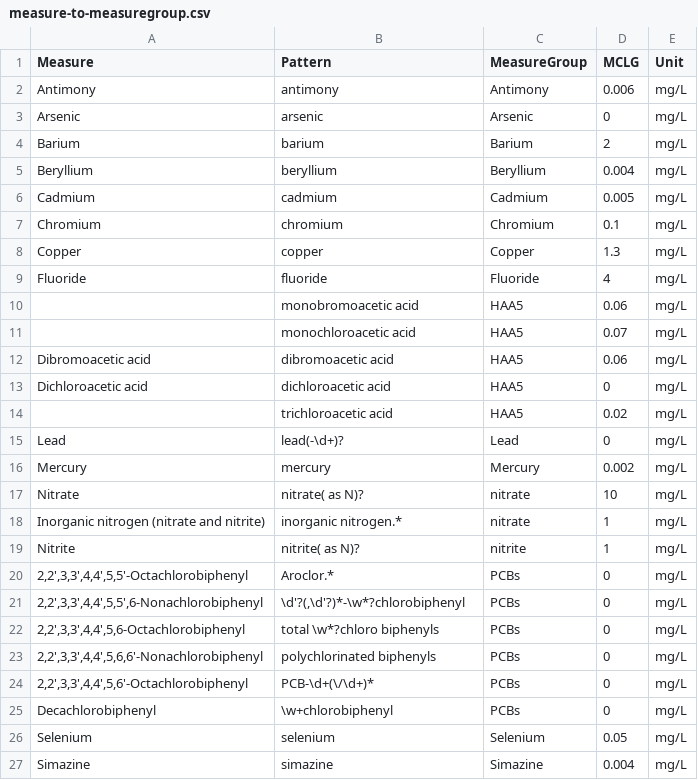
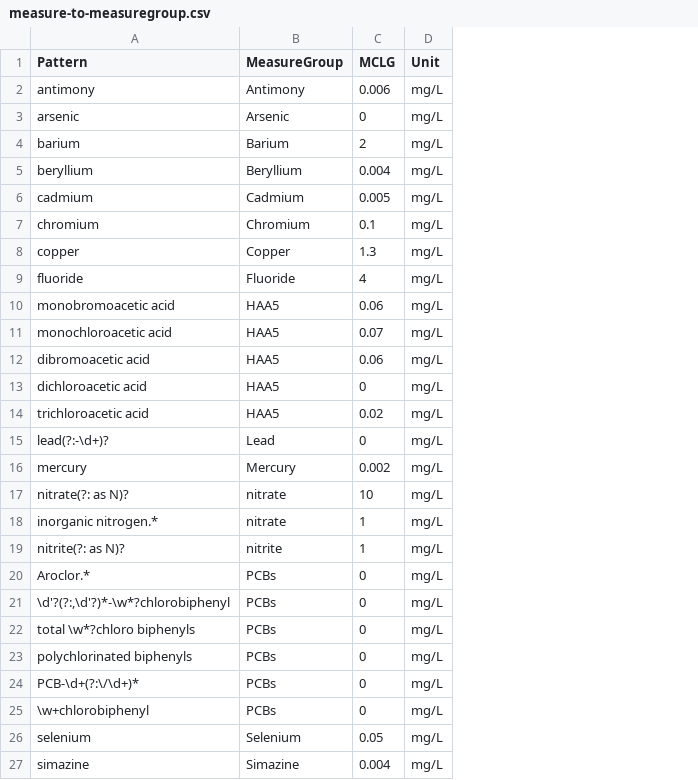
Before and after one commit to SeanU/waq, a CSV file: data/water/measure-to-measuregroup.csv, drawn as a sheet; only a part is shown; removed rows and columns are numbered as before the commit, all else as after; the diff names each change by its address in the sheet, - before the commit and + after, or states it on an @@ line.

```diff
--- a/data/water/measure-to-measuregroup.csv
+++ b/data/water/measure-to-measuregroup.csv
-column A (Measure), rows 2-27: Antimony | Arsenic | Barium | Beryllium | Cadmium | Chromium | Copper | Fluoride |  |  | Dibromoacetic acid | Dichloroacetic acid |  | Lead | Mercury | Nitrate | Inorganic nitrogen (nitrate and nitrite) | Nitrite | 2,2',3,3',4,4',5,5'-Octachlorobiphenyl | 2,2',3,3',4,4',5,5',6-Nonachlorobiphenyl | 2,2',3,3',4,4',5,6-Octachlorobiphenyl | 2,2',3,3',4,4',5,6,6'-Nonachlorobiphenyl | 2,2',3,3',4,4',5,6'-Octachlorobiphenyl | Decachlorobiphenyl | Selenium | Simazine
-A15 (Pattern): lead(-\d+)?
+A15 (Pattern): lead(?:-\d+)?
-A17 (Pattern): nitrate( as N)?
+A17 (Pattern): nitrate(?: as N)?
-A19 (Pattern): nitrite( as N)?
+A19 (Pattern): nitrite(?: as N)?
-A21 (Pattern): \d'?(,\d'?)*-\w*?chlorobiphenyl
+A21 (Pattern): \d'?(?:,\d'?)*-\w*?chlorobiphenyl
-A24 (Pattern): PCB-\d+(\/\d+)*
+A24 (Pattern): PCB-\d+(?:\/\d+)*
```
Also changed, not shown: 1 other file.
